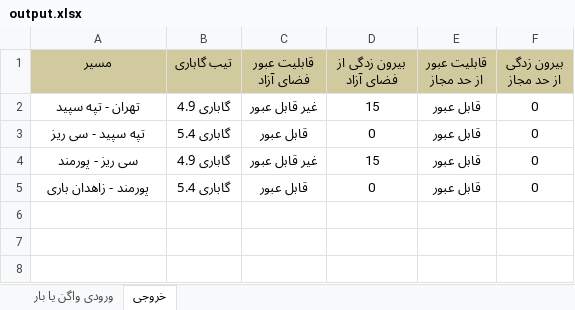
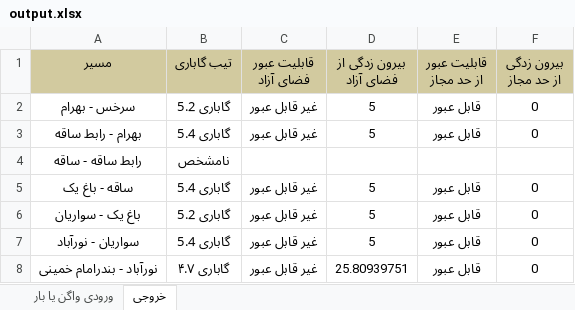
Before and after one commit to mehdimonemi/GB, an Excel workbook: output/output.xlsx, sheet خروجی, drawn as a sheet; values as stored, in another font and other column widths than the file's, no borders; addresses are those after the commit; the diff names each change by its address in the sheet, - before the commit and + after, or states it on an @@ line.

```diff
--- a/output/output.xlsx (sheet خروجی)
+++ b/output/output.xlsx (sheet خروجی)
+row 2: سرخس - بهرام | گاباری 5.2 | غیر قابل عبور | 5 | قابل عبور | 0
-A3 (مسیر): تهران - تپه سپید
+A3 (مسیر): بهرام - رابط ساقه
-B3 (تیب گاباری): گاباری 4.9
+B3 (تیب گاباری): گاباری 5.4
-D3 (بیرون زدگی از فضای آزاد): 15
+D3 (بیرون زدگی از فضای آزاد): 5
+row 4: رابط ساقه - ساقه | نامشخص
-A5 (مسیر): تپه سپید - سی ریز
+A5 (مسیر): ساقه - باغ یک
-C5 (قابلیت عبور فضای آزاد): قابل عبور
+C5 (قابلیت عبور فضای آزاد): غیر قابل عبور
-D5 (بیرون زدگی از فضای آزاد): 0
+D5 (بیرون زدگی از فضای آزاد): 5
-A6 (مسیر): سی ریز - پورمند
+A6 (مسیر): باغ یک - سواریان
-B6 (تیب گاباری): گاباری 4.9
+B6 (تیب گاباری): گاباری 5.2
-D6 (بیرون زدگی از فضای آزاد): 15
+D6 (بیرون زدگی از فضای آزاد): 5
-A7 (مسیر): پورمند - زاهدان باری
+A7 (مسیر): سواریان - نورآباد
-C7 (قابلیت عبور فضای آزاد): قابل عبور
+C7 (قابلیت عبور فضای آزاد): غیر قابل عبور
-D7 (بیرون زدگی از فضای آزاد): 0
+D7 (بیرون زدگی از فضای آزاد): 5
+row 8: نورآباد - بندرامام خمینی | گاباری ۴.۷ | غیر قابل عبور | 25.80939751 | قابل عبور | 0
```
Also changed, not shown: sheet ورودی واگن یا بار, Data.xlsx, deploy/Data.xlsx, 11 other files.
